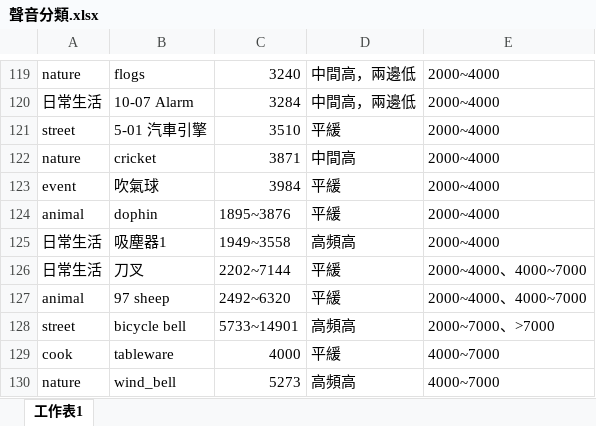
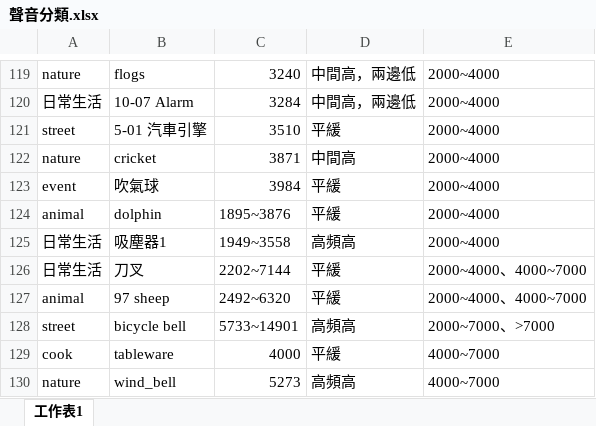
Before and after one commit to kkman17487/listeningtrain_platform, an Excel workbook: sound/聲音分類.xlsx, sheet 工作表1, drawn as a sheet; only a part is shown, gaps mark what is left out; values as stored, in another font and other column widths than the file's, no borders; the diff names each change by its address in the sheet, - before the commit and + after, or states it on an @@ line.

```diff
--- a/sound/聲音分類.xlsx (sheet 工作表1)
+++ b/sound/聲音分類.xlsx (sheet 工作表1)
-B124: dophin
+B124: dolphin
```
Also changed, not shown: 4 other files.
